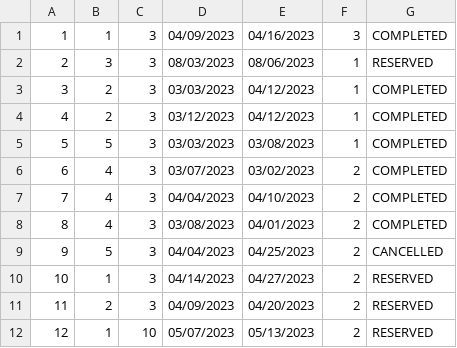
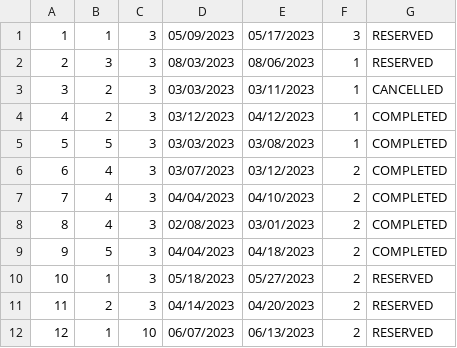
Before and after one commit to anastano/group-3-team-B, a CSV file: SIMS_HCI_Project/SIMS_HCI_Project/Resources/Database/accommodationReservations.csv, drawn as a sheet.

```diff
--- a/SIMS_HCI_Project/SIMS_HCI_Project/Resources/Database/accommodationReservations.csv
+++ b/SIMS_HCI_Project/SIMS_HCI_Project/Resources/Database/accommodationReservations.csv
@@ -1,12 +1,12 @@
-1|1|3|04/09/2023|04/16/2023|3|COMPLETED
+1|1|3|05/09/2023|05/17/2023|3|RESERVED
 2|3|3|08/03/2023|08/06/2023|1|RESERVED
-3|2|3|03/03/2023|04/12/2023|1|COMPLETED
+3|2|3|03/03/2023|03/11/2023|1|CANCELLED
 4|2|3|03/12/2023|04/12/2023|1|COMPLETED
 5|5|3|03/03/2023|03/08/2023|1|COMPLETED
-6|4|3|03/07/2023|03/02/2023|2|COMPLETED
+6|4|3|03/07/2023|03/12/2023|2|COMPLETED
 7|4|3|04/04/2023|04/10/2023|2|COMPLETED
-8|4|3|03/08/2023|04/01/2023|2|COMPLETED
-9|5|3|04/04/2023|04/25/2023|2|CANCELLED
-10|1|3|04/14/2023|04/27/2023|2|RESERVED
-11|2|3|04/09/2023|04/20/2023|2|RESERVED
-12|1|10|05/07/2023|05/13/2023|2|RESERVED
+8|4|3|02/08/2023|03/01/2023|2|COMPLETED
+9|5|3|04/04/2023|04/18/2023|2|COMPLETED
+10|1|3|05/18/2023|05/27/2023|2|RESERVED
+11|2|3|04/14/2023|04/20/2023|2|RESERVED
+12|1|10|06/07/2023|06/13/2023|2|RESERVED
```
Also changed, not shown: SIMS_HCI_Project/SIMS_HCI_Project/Resources/Database/notifications.csv, SIMS_HCI_Project/SIMS_HCI_Project/Resources/Database/ratingsGivenByGuest.csv, 19 other files.
